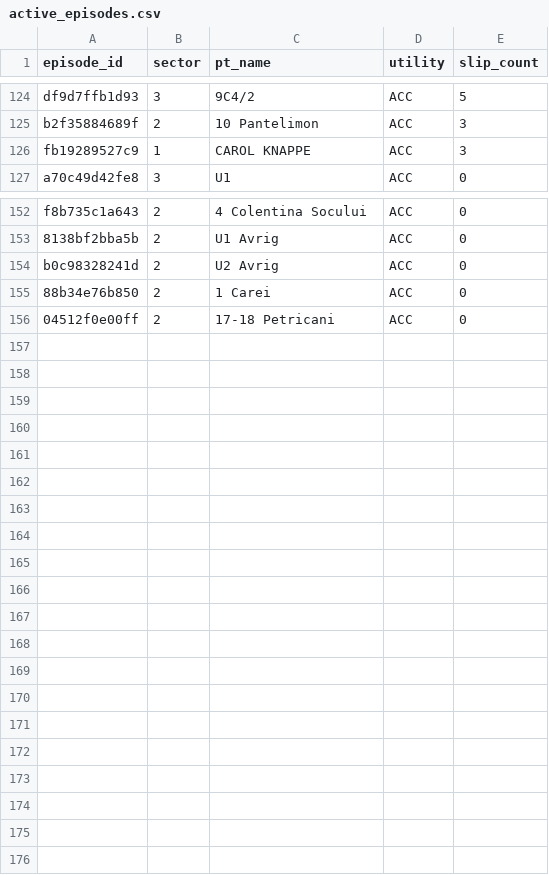
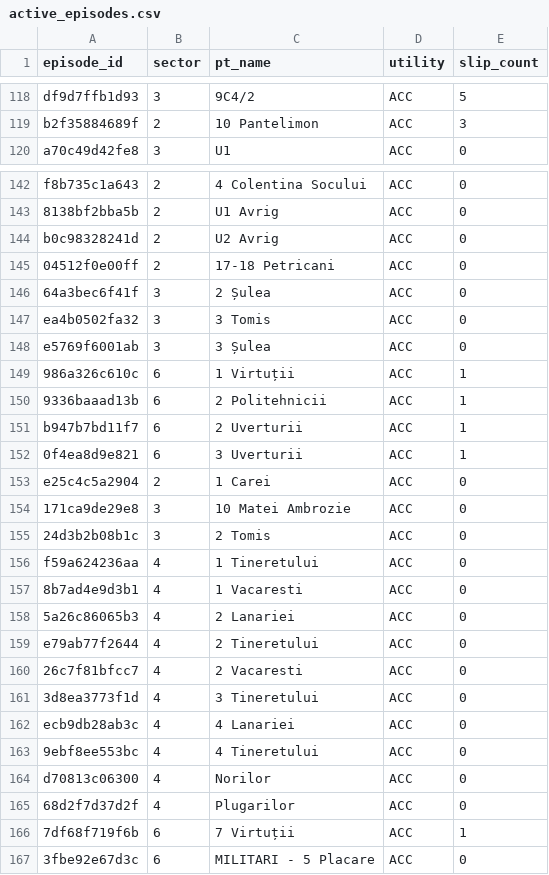
Before and after one commit to FlorinPopaCodes/termoficare-data, a CSV file: data/derived/active_episodes.csv, drawn as a sheet; only a part is shown, gaps mark what is left out; the diff covers the shown part only.

```diff
--- a/data/derived/active_episodes.csv
+++ b/data/derived/active_episodes.csv
@@ -125,3 +119,2 @@ df9d7ffb1d93,3,9C4/2,ACC,5
 b2f35884689f,2,10 Pantelimon,ACC,3
-fb19289527c9,1,CAROL KNAPPE,ACC,3
 a70c49d42fe8,3,U1,ACC,0
@@ -154,3 +144,24 @@ f8b735c1a643,2,4 Colentina Socului,ACC,0
 b0c98328241d,2,U2 Avrig,ACC,0
-88b34e76b850,2,1 Carei,ACC,0
 04512f0e00ff,2,17-18 Petricani,ACC,0
+64a3bec6f41f,3,2 Șulea,ACC,0
+ea4b0502fa32,3,3 Tomis,ACC,0
+e5769f6001ab,3,3 Șulea,ACC,0
+986a326c610c,6,1 Virtuții,ACC,1
+9336baaad13b,6,2 Politehnicii,ACC,1
+b947b7bd11f7,6,2 Uverturii,ACC,1
+0f4ea8d9e821,6,3 Uverturii,ACC,1
+e25c4c5a2904,2,1 Carei,ACC,0
+171ca9de29e8,3,10 Matei Ambrozie,ACC,0
+24d3b2b08b1c,3,2 Tomis,ACC,0
+f59a624236aa,4,1 Tineretului,ACC,0
+8b7ad4e9d3b1,4,1 Vacaresti,ACC,0
+5a26c86065b3,4,2 Lanariei,ACC,0
+e79ab77f2644,4,2 Tineretului,ACC,0
+26c7f81bfcc7,4,2 Vacaresti,ACC,0
+3d8ea3773f1d,4,3 Tineretului,ACC,0
+ecb9db28ab3c,4,4 Lanariei,ACC,0
+9ebf8ee553bc,4,4 Tineretului,ACC,0
+d70813c06300,4,Norilor,ACC,0
+68d2f7d37d2f,4,Plugarilor,ACC,0
+7df68f719f6b,6,7 Virtuții,ACC,1
+3fbe92e67d3c,6,MILITARI - 5 Placare,ACC,0
```
Also changed, not shown: 9 removed rows and 10 edited cells elsewhere in this file, data/derived/on_time_rates.csv, 4 other files.
